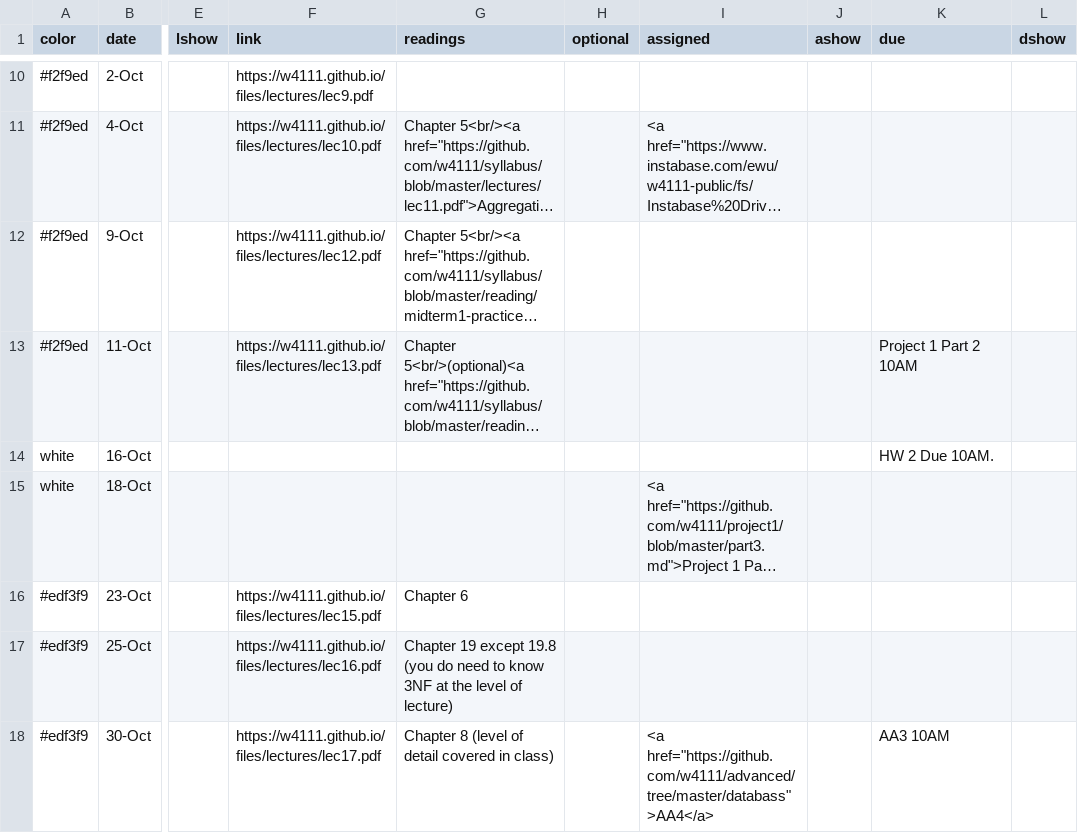
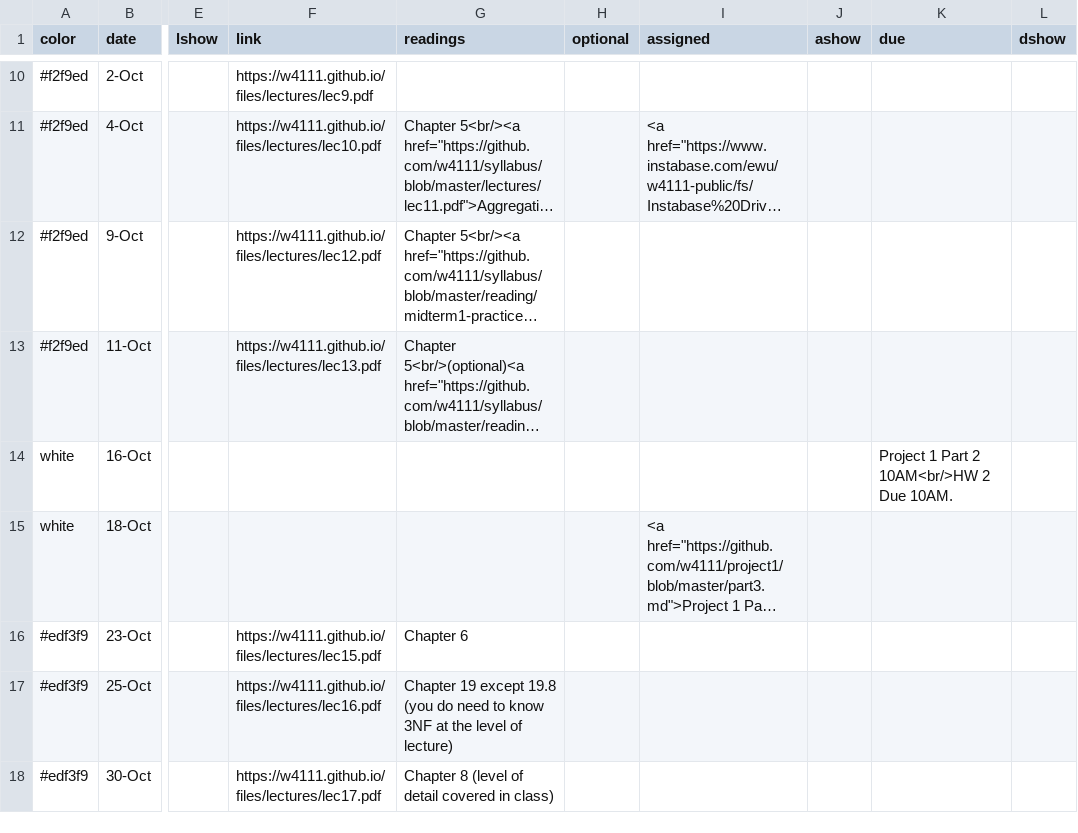
Before and after one commit to amitashukla/w4111.github.io, a CSV file: _data/schedule.csv, drawn as a sheet; only a part is shown, gaps mark what is left out; long unchanged cells end in …; the diff covers the shown part only; the diff names each change by its address in the sheet, - before the commit and + after, or states it on an @@ line.

Commit message:
updated site

```diff
--- a/_data/schedule.csv
+++ b/_data/schedule.csv
-K13 (due): Project 1 Part 2 10AM
+K13 (due): (empty)
-K14 (due): HW 2 Due 10AM.
+K14 (due): Project 1 Part 2 10AM<br/>HW 2 Due 10AM.
-I18 (assigned): <a href="https://github.com/w4111/advanced/tree/master/databass">AA4</a>
+I18 (assigned): (empty)
-K18 (due): AA3 10AM
+K18 (due): (empty)
```
Also changed, not shown: 6 edited cells elsewhere in this file.
